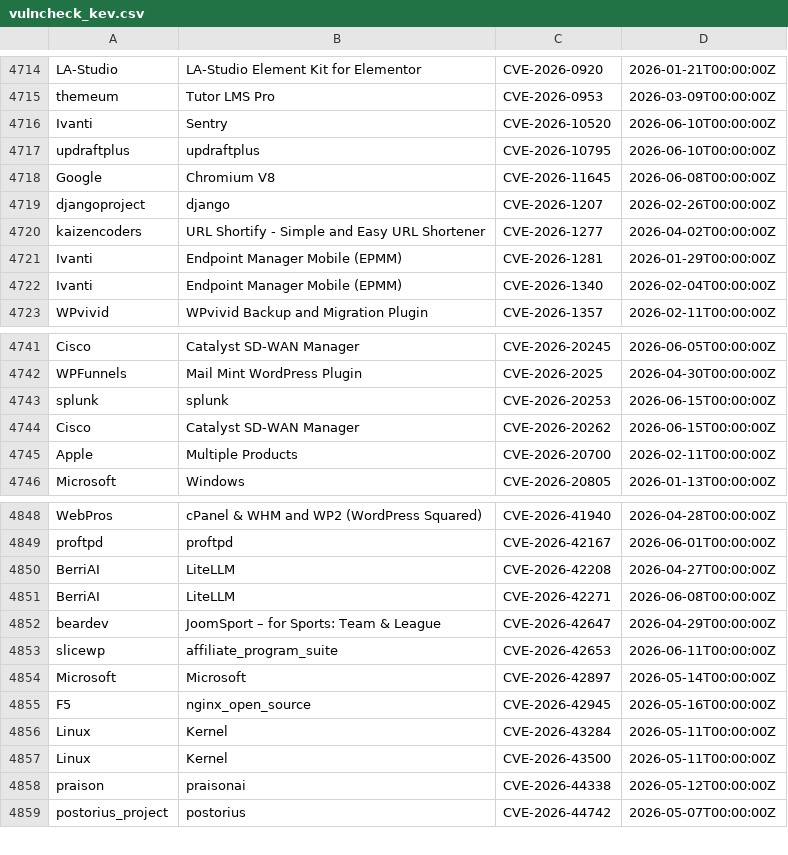
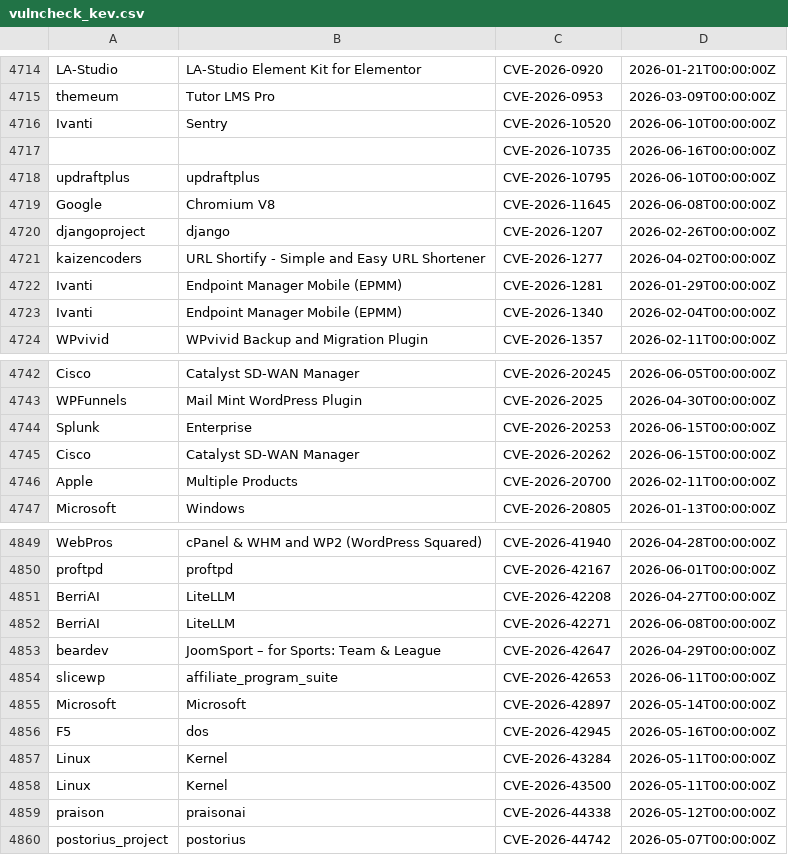
Before and after one commit to Serfies/kev-mirror, a CSV file: data/vulncheck_kev.csv, drawn as a sheet; only a part is shown, gaps mark what is left out.

Commit message:
sync: update vulncheck_kev.csv (4969 rows)
Fetched from VulnCheck KEV Community API backup.

Auto-generated by update-vulncheck-kev.sh.

```diff
--- a/data/vulncheck_kev.csv
+++ b/data/vulncheck_kev.csv
@@ -4716,2 +4716,3 @@
 "Ivanti","Sentry","CVE-2026-10520","2026-06-10T00:00:00Z"
+"","","CVE-2026-10735","2026-06-16T00:00:00Z"
 "updraftplus","updraftplus","CVE-2026-10795","2026-06-10T00:00:00Z"
@@ -4742,3 +4743,3 @@
 "WPFunnels","Mail Mint WordPress Plugin","CVE-2026-2025","2026-04-30T00:00:00Z"
-"splunk","splunk","CVE-2026-20253","2026-06-15T00:00:00Z"
+"Splunk","Enterprise","CVE-2026-20253","2026-06-15T00:00:00Z"
 "Cisco","Catalyst SD-WAN Manager","CVE-2026-20262","2026-06-15T00:00:00Z"
@@ -4854,3 +4855,3 @@
 "Microsoft","Microsoft","CVE-2026-42897","2026-05-14T00:00:00Z"
-"F5","nginx_open_source","CVE-2026-42945","2026-05-16T00:00:00Z"
+"F5","dos","CVE-2026-42945","2026-05-16T00:00:00Z"
 "Linux","Kernel","CVE-2026-43284","2026-05-11T00:00:00Z"
```
